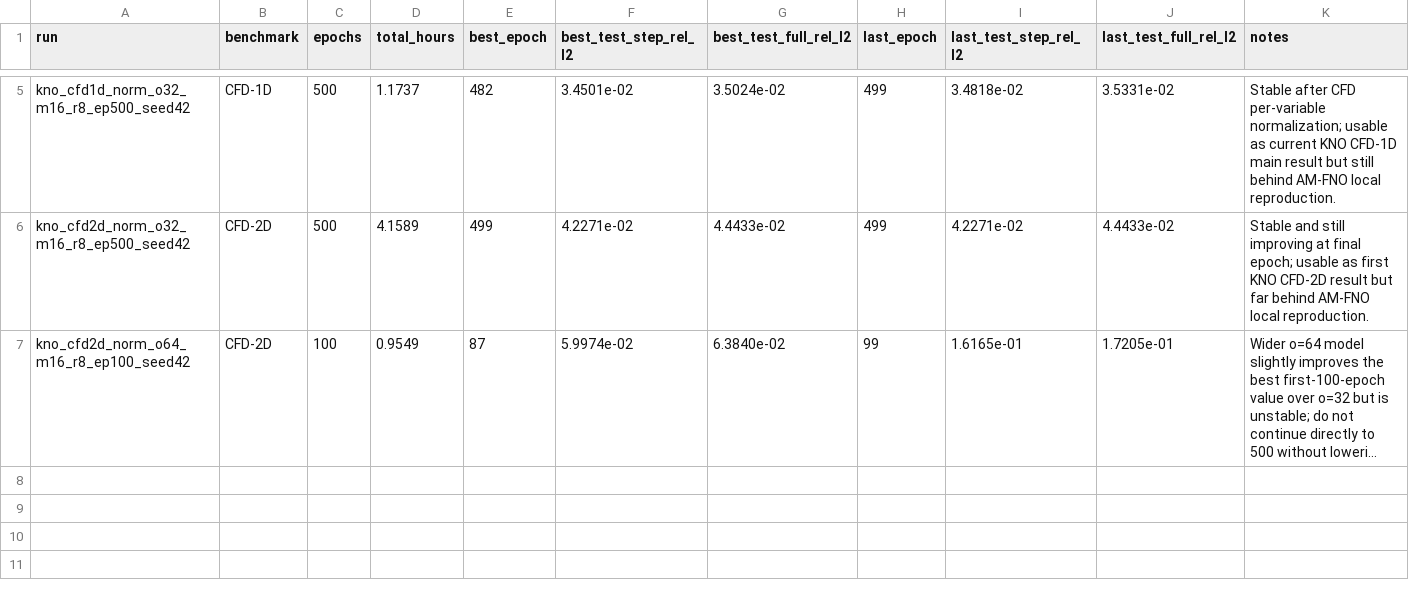
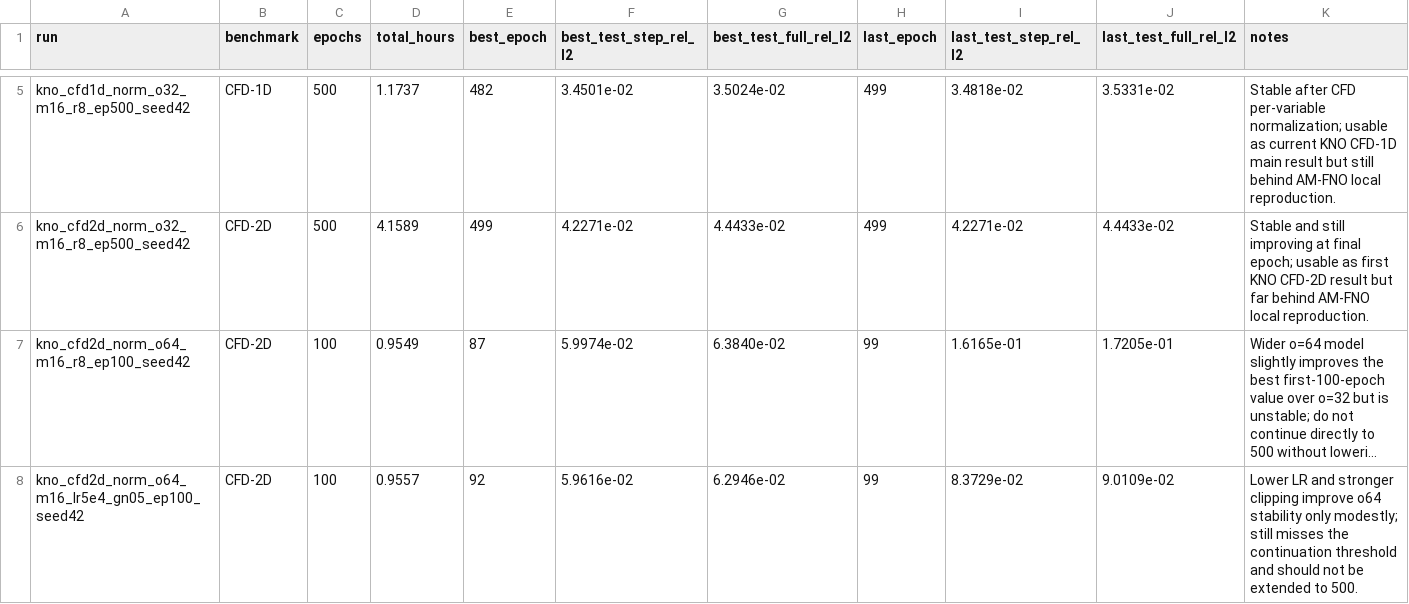
Before and after one commit to Quin557/kno-experiments, a CSV file: results/kno_run_summary.csv, drawn as a sheet; only a part is shown, gaps mark what is left out; long unchanged cells end in …; the diff names each change by its address in the sheet, - before the commit and + after, or states it on an @@ line.

Commit message:
Summarize CFD2D low-lr tuning result

```diff
--- a/results/kno_run_summary.csv
+++ b/results/kno_run_summary.csv
+row 8: kno_cfd2d_norm_o64_m16_lr5e4_gn05_ep100_seed42 | CFD-2D | 100 | 0.9557 | 92 | 5.9616e-02 | 6.2946e-02 | 99 | 8.3729e-02 | 9.0109e-02 | Lower LR and stronger clipping improve o64 stability only modestly; still misses the continuation threshold and should not be extended to 500.
```
Also changed, not shown: 1 other file.
